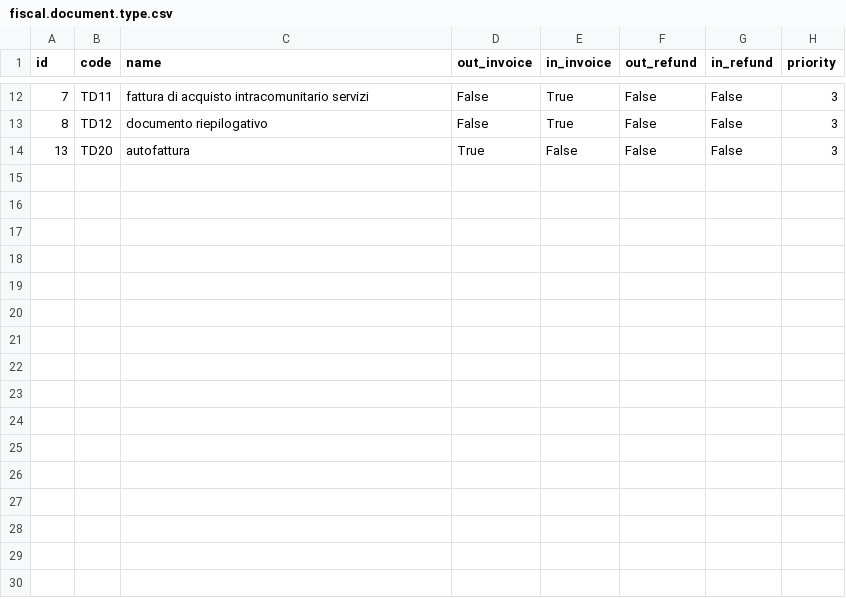
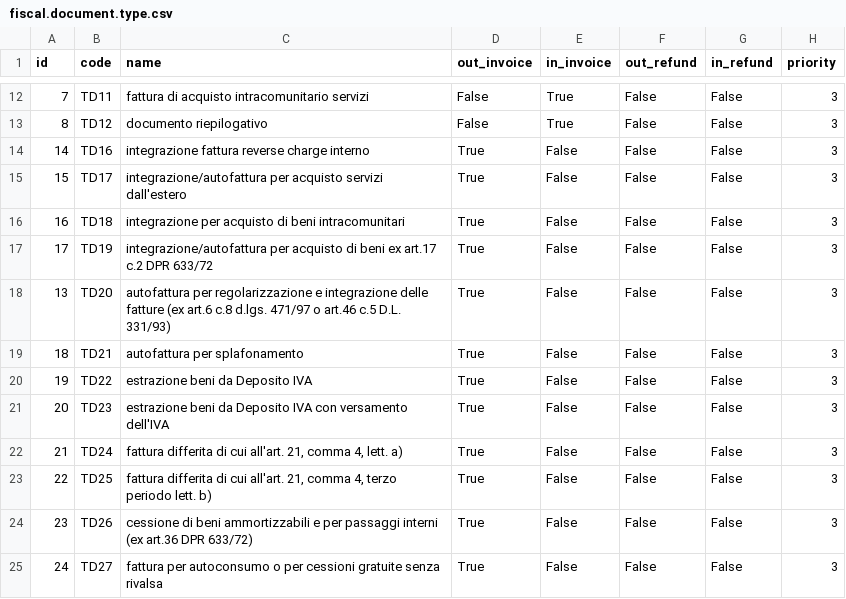
Before and after one commit to OCA/l10n-italy, a CSV file: l10n_it_fiscal_document_type/data/fiscal.document.type.csv, drawn as a sheet; only a part is shown, gaps mark what is left out.

Commit message:
[14.0] Migration: l10n_it_fiscal_document_type

```diff
--- a/l10n_it_fiscal_document_type/data/fiscal.document.type.csv
+++ b/l10n_it_fiscal_document_type/data/fiscal.document.type.csv
@@ -13,2 +13,13 @@ id,code,name,out_invoice,in_invoice,out_refund,in_refund,priority
 8,TD12,documento riepilogativo,False,True,False,False,3
-13,TD20,autofattura,True,False,False,False,3
+14,TD16,integrazione fattura reverse charge interno,True,False,False,False,3
+15,TD17,integrazione/autofattura per acquisto servizi dall'estero,True,False,False,False,3
+16,TD18,integrazione per acquisto di beni intracomunitari,True,False,False,False,3
+17,TD19,integrazione/autofattura per acquisto di beni ex art.17 c.2 DPR 633/72,True,False,False,False,3
+13,TD20,"autofattura per regolarizzazione e integrazione delle fatture (ex art.6 c.8 d.lgs. 471/97  o  art.46 c.5 D.L. 331/93)",True,False,False,False,3
+18,TD21,autofattura per splafonamento,True,False,False,False,3
+19,TD22,estrazione beni da Deposito IVA,True,False,False,False,3
+20,TD23,"estrazione beni da Deposito IVA con versamento dell'IVA",True,False,False,False,3
+21,TD24,"fattura differita di cui all'art. 21, comma 4, lett. a)",True,False,False,False,3
+22,TD25,"fattura differita di cui all'art. 21, comma 4, terzo periodo lett. b)",True,False,False,False,3
+23,TD26,"cessione di beni ammortizzabili e per passaggi interni (ex art.36 DPR 633/72)",True,False,False,False,3
+24,TD27,fattura per autoconsumo o per cessioni gratuite senza rivalsa,True,False,False,False,3
```
Also changed, not shown: 13 other files.
